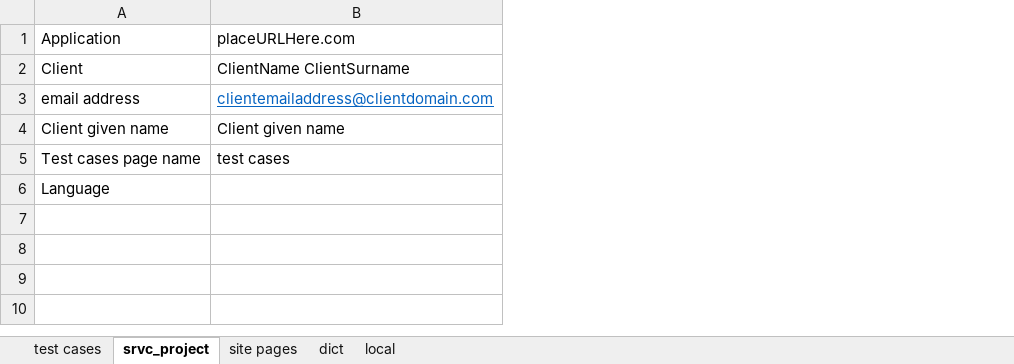
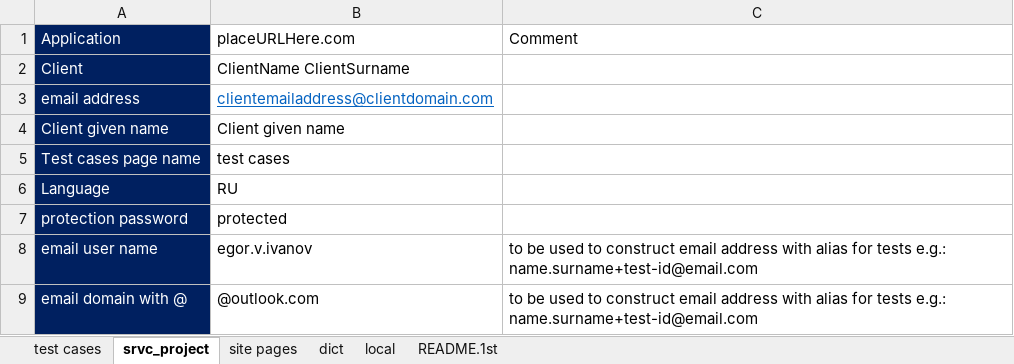
Before and after one commit to cheshi-mantu/cm-bug-rep-for-poor, an Excel workbook: files/template check list bug reports.xlsx, sheet srvc_project, drawn as a sheet; values as stored, in another font and other column widths than the file's, no borders; the diff names each change by its address in the sheet, - before the commit and + after, or states it on an @@ line.

Commit message:
added possibility to use different languages for headers in the project

```diff
--- a/files/template check list bug reports.xlsx (sheet srvc_project)
+++ b/files/template check list bug reports.xlsx (sheet srvc_project)
+sheet tab: README.1st
+column C, row 1: Comment
@@ A1:A6 fill: none → #002060, text colour: black → #FFFFFF @@
-B6: (empty)
+B6: RU
+row 7: protection password | protected
+row 8: email user name | egor.v.ivanov | to be used to construct email address with alias for tests e.g.: name.surname+test-id@email.com
+row 9: email domain with @ | @outlook.com | to be used to construct email address with alias for tests e.g.: name.surname+test-id@email.com
```
Also changed, not shown: sheet local, sheet test cases, formulas that keep their value.
